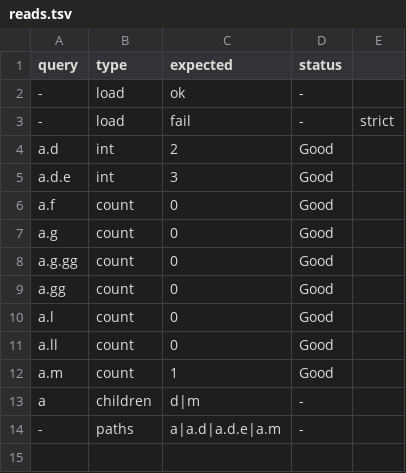
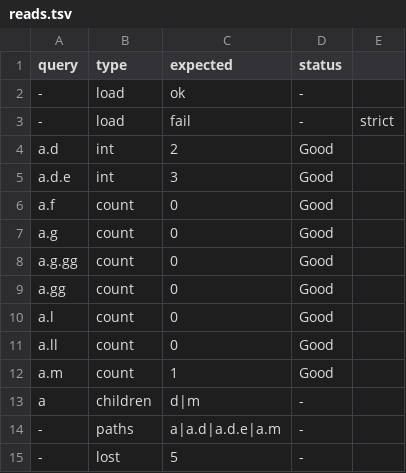
Before and after one commit to jim-collier/shcl, a TSV file: project/conformance/057-skipped-parent/reads.tsv, drawn as a sheet.

Commit message:
pin lost counts in the corpus

```diff
--- a/project/conformance/057-skipped-parent/reads.tsv
+++ b/project/conformance/057-skipped-parent/reads.tsv
@@ -14 +14,2 @@ a	children	d|m	-
 -	paths	a|a.d|a.d.e|a.m	-
+-	lost	5	-
```
Also changed, not shown: project/conformance/075-e012-holds-level/reads.tsv, 17 other files.
